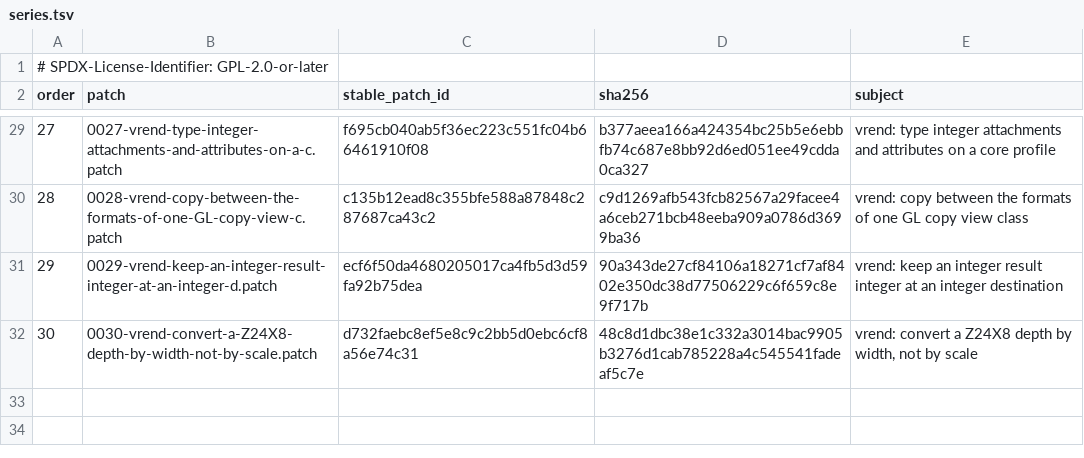
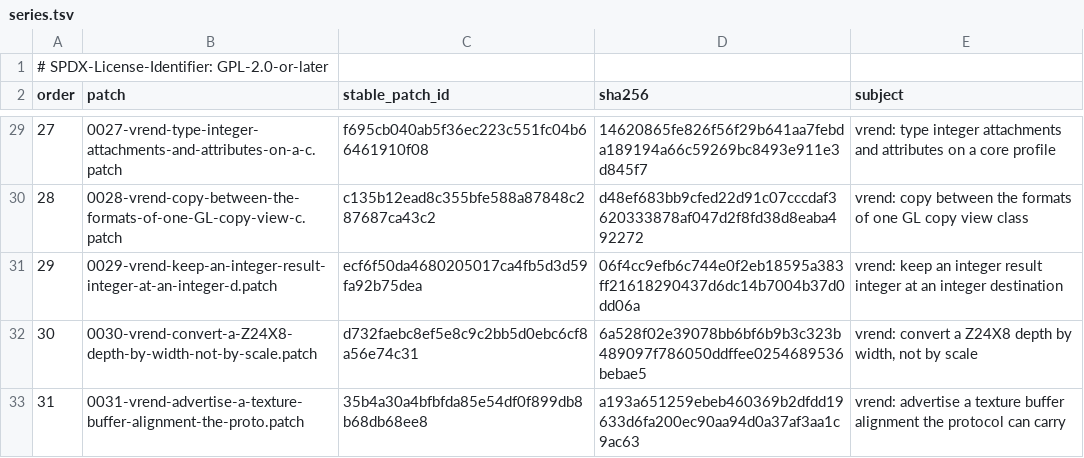
Before and after one commit to 1972nollus/Kernarium, a TSV file: dependencies/patches/utm-virglrenderer/series.tsv, drawn as a sheet; only a part is shown, gaps mark what is left out; the diff covers the shown part only.

```diff
--- a/dependencies/patches/utm-virglrenderer/series.tsv
+++ b/dependencies/patches/utm-virglrenderer/series.tsv
@@ -29,4 +29,5 @@ order	patch	stable_patch_id	sha256	subject
-27	0027-vrend-type-integer-attachments-and-attributes-on-a-c.patch	f695cb040ab5f36ec223c551fc04b66461910f08	b377aeea166a424354bc25b5e6ebbfb74c687e8bb92d6ed051ee49cdda0ca327	vrend: type integer attachments and attributes on a core profile
-28	0028-vrend-copy-between-the-formats-of-one-GL-copy-view-c.patch	c135b12ead8c355bfe588a87848c287687ca43c2	c9d1269afb543fcb82567a29facee4a6ceb271bcb48eeba909a0786d3699ba36	vrend: copy between the formats of one GL copy view class
-29	0029-vrend-keep-an-integer-result-integer-at-an-integer-d.patch	ecf6f50da4680205017ca4fb5d3d59fa92b75dea	90a343de27cf84106a18271cf7af8402e350dc38d77506229c6f659c8e9f717b	vrend: keep an integer result integer at an integer destination
-30	0030-vrend-convert-a-Z24X8-depth-by-width-not-by-scale.patch	d732faebc8ef5e8c9c2bb5d0ebc6cf8a56e74c31	48c8d1dbc38e1c332a3014bac9905b3276d1cab785228a4c545541fadeaf5c7e	vrend: convert a Z24X8 depth by width, not by scale
+27	0027-vrend-type-integer-attachments-and-attributes-on-a-c.patch	f695cb040ab5f36ec223c551fc04b66461910f08	14620865fe826f56f29b641aa7febda189194a66c59269bc8493e911e3d845f7	vrend: type integer attachments and attributes on a core profile
+28	0028-vrend-copy-between-the-formats-of-one-GL-copy-view-c.patch	c135b12ead8c355bfe588a87848c287687ca43c2	d48ef683bb9cfed22d91c07cccdaf3620333878af047d2f8fd38d8eaba492272	vrend: copy between the formats of one GL copy view class
+29	0029-vrend-keep-an-integer-result-integer-at-an-integer-d.patch	ecf6f50da4680205017ca4fb5d3d59fa92b75dea	06f4cc9efb6c744e0f2eb18595a383ff21618290437d6dc14b7004b37d0dd06a	vrend: keep an integer result integer at an integer destination
+30	0030-vrend-convert-a-Z24X8-depth-by-width-not-by-scale.patch	d732faebc8ef5e8c9c2bb5d0ebc6cf8a56e74c31	6a528f02e39078bb6bf6b9b3c323b489097f786050ddffee0254689536bebae5	vrend: convert a Z24X8 depth by width, not by scale
+31	0031-vrend-advertise-a-texture-buffer-alignment-the-proto.patch	35b4a30a4bfbfda85e54df0f899db8b68db68ee8	a193a651259ebeb460369b2dfdd19633d6fa200ec90aa94d0a37af3aa1c9ac63	vrend: advertise a texture buffer alignment the protocol can carry
```
Also changed, not shown: 26 edited cells elsewhere in this file, 31 other files.
